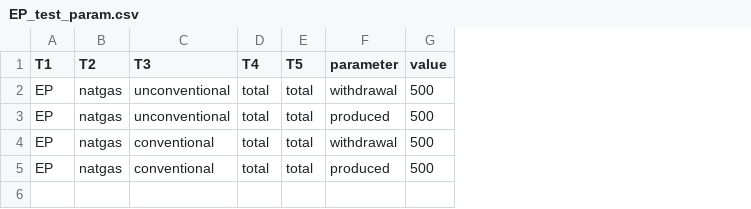
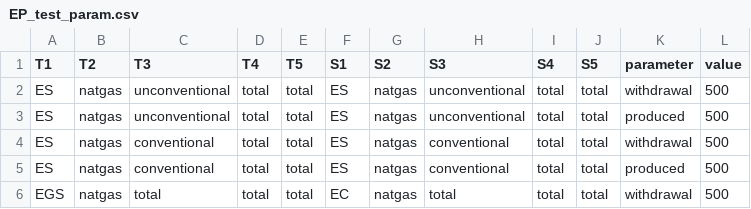
Before and after one commit to pnnl/interflow, a CSV file: flow/data/configuration_data/EP_test_param.csv, drawn as a sheet; the diff names each change by its address in the sheet, - before the commit and + after, or states it on an @@ line.

```diff
--- a/flow/data/configuration_data/EP_test_param.csv
+++ b/flow/data/configuration_data/EP_test_param.csv
+column F (S1), rows 2-5: all ES
+column G (S2), rows 2-5: all natgas
+column H (S3), rows 2-5: unconventional | unconventional | conventional | conventional
+column I (S4), rows 2-5: all total
+column J (S5), rows 2-5: all total
-A2:A5 (T1): EP
+A2:A5 (T1): ES
+row 6: EGS | natgas | total | total | total | EC | natgas | total | total | total | withdrawal | 500
```
Also changed, not shown: flow/data/configuration_data/sample_EP.csv, flow/data/configuration_data/test_nested.csv, 2 other files.
